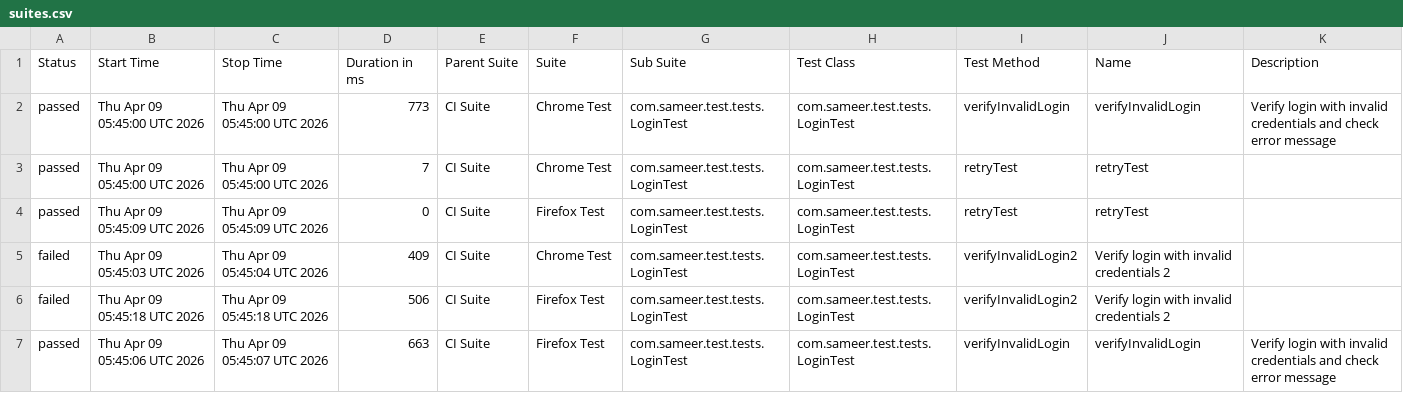
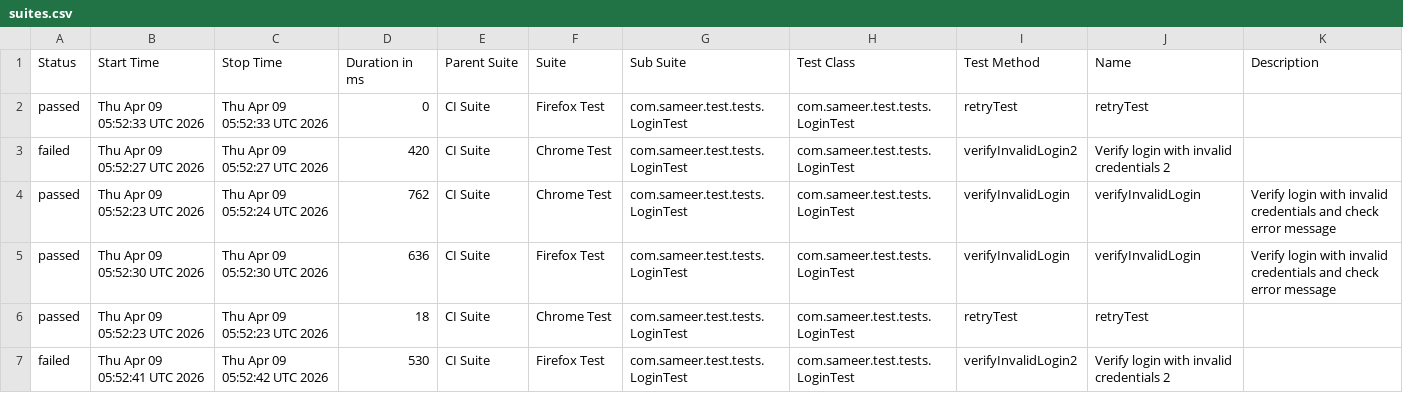
Before and after one commit to ramzani77/selenium-automation-framework, a CSV file: data/suites.csv, drawn as a sheet.

```diff
--- a/data/suites.csv
+++ b/data/suites.csv
@@ -1,7 +1,7 @@
 "Status","Start Time","Stop Time","Duration in ms","Parent Suite","Suite","Sub Suite","Test Class","Test Method","Name","Description"
-"passed","Thu Apr 09 05:45:00 UTC 2026","Thu Apr 09 05:45:00 UTC 2026","773","CI Suite","Chrome Test","com.sameer.test.tests.LoginTest","com.sameer.test.tests.LoginTest","verifyInvalidLogin","verifyInvalidLogin","Verify login with invalid credentials and check error message"
-"passed","Thu Apr 09 05:45:00 UTC 2026","Thu Apr 09 05:45:00 UTC 2026","7","CI Suite","Chrome Test","com.sameer.test.tests.LoginTest","com.sameer.test.tests.LoginTest","retryTest","retryTest",""
-"passed","Thu Apr 09 05:45:09 UTC 2026","Thu Apr 09 05:45:09 UTC 2026","0","CI Suite","Firefox Test","com.sameer.test.tests.LoginTest","com.sameer.test.tests.LoginTest","retryTest","retryTest",""
-"failed","Thu Apr 09 05:45:03 UTC 2026","Thu Apr 09 05:45:04 UTC 2026","409","CI Suite","Chrome Test","com.sameer.test.tests.LoginTest","com.sameer.test.tests.LoginTest","verifyInvalidLogin2","Verify login with invalid credentials 2",""
-"failed","Thu Apr 09 05:45:18 UTC 2026","Thu Apr 09 05:45:18 UTC 2026","506","CI Suite","Firefox Test","com.sameer.test.tests.LoginTest","com.sameer.test.tests.LoginTest","verifyInvalidLogin2","Verify login with invalid credentials 2",""
-"passed","Thu Apr 09 05:45:06 UTC 2026","Thu Apr 09 05:45:07 UTC 2026","663","CI Suite","Firefox Test","com.sameer.test.tests.LoginTest","com.sameer.test.tests.LoginTest","verifyInvalidLogin","verifyInvalidLogin","Verify login with invalid credentials and check error message"
+"passed","Thu Apr 09 05:52:33 UTC 2026","Thu Apr 09 05:52:33 UTC 2026","0","CI Suite","Firefox Test","com.sameer.test.tests.LoginTest","com.sameer.test.tests.LoginTest","retryTest","retryTest",""
+"failed","Thu Apr 09 05:52:27 UTC 2026","Thu Apr 09 05:52:27 UTC 2026","420","CI Suite","Chrome Test","com.sameer.test.tests.LoginTest","com.sameer.test.tests.LoginTest","verifyInvalidLogin2","Verify login with invalid credentials 2",""
+"passed","Thu Apr 09 05:52:23 UTC 2026","Thu Apr 09 05:52:24 UTC 2026","762","CI Suite","Chrome Test","com.sameer.test.tests.LoginTest","com.sameer.test.tests.LoginTest","verifyInvalidLogin","verifyInvalidLogin","Verify login with invalid credentials and check error message"
+"passed","Thu Apr 09 05:52:30 UTC 2026","Thu Apr 09 05:52:30 UTC 2026","636","CI Suite","Firefox Test","com.sameer.test.tests.LoginTest","com.sameer.test.tests.LoginTest","verifyInvalidLogin","verifyInvalidLogin","Verify login with invalid credentials and check error message"
+"passed","Thu Apr 09 05:52:23 UTC 2026","Thu Apr 09 05:52:23 UTC 2026","18","CI Suite","Chrome Test","com.sameer.test.tests.LoginTest","com.sameer.test.tests.LoginTest","retryTest","retryTest",""
+"failed","Thu Apr 09 05:52:41 UTC 2026","Thu Apr 09 05:52:42 UTC 2026","530","CI Suite","Firefox Test","com.sameer.test.tests.LoginTest","com.sameer.test.tests.LoginTest","verifyInvalidLogin2","Verify login with invalid credentials 2",""
```
Also changed, not shown: data/behaviors.csv, 35 other files.
